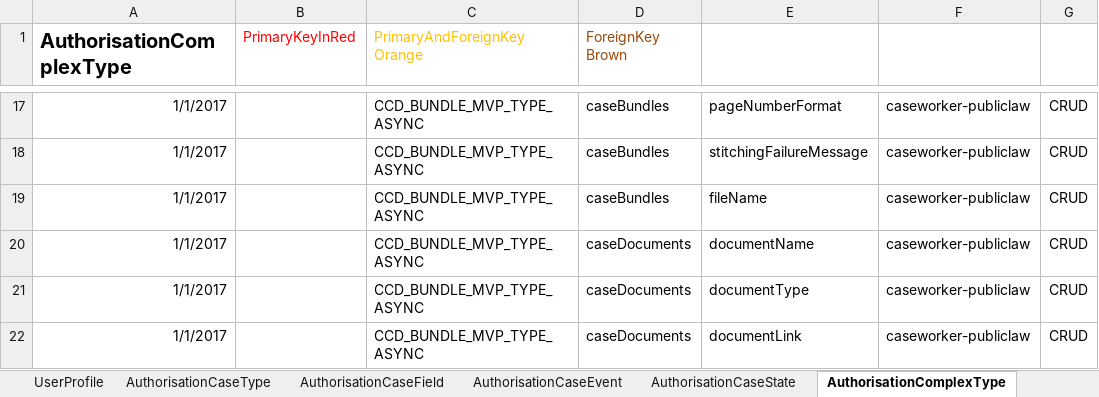
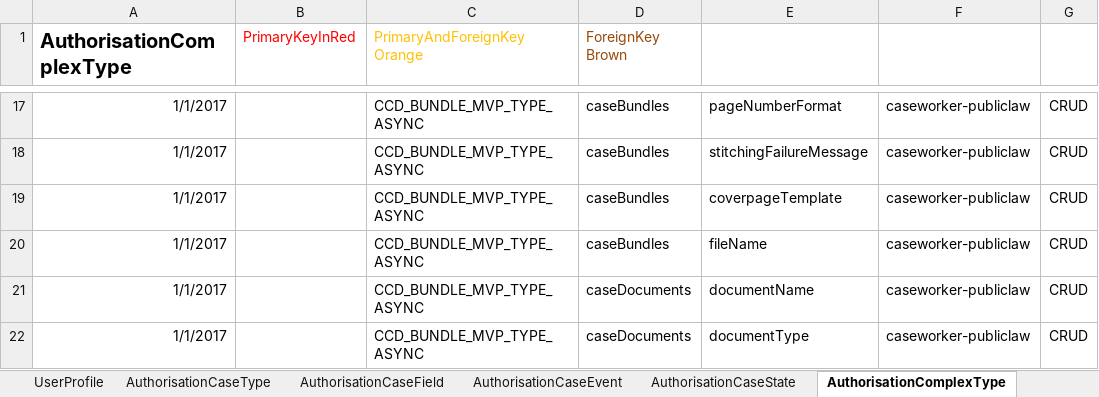
Before and after one commit to hmcts/em-ccd-orchestrator, an Excel workbook: src/aat/resources/adv_bundling_functional_tests_ccd_def.xlsx, sheet AuthorisationComplexType, drawn as a sheet; only a part is shown, gaps mark what is left out; the shorter side is filled out with more unchanged rows; values as stored, in another font and other column widths than the file's, no borders; the diff names each change by its address in the sheet, - before the commit and + after, or states it on an @@ line.

```diff
--- a/src/aat/resources/adv_bundling_functional_tests_ccd_def.xlsx (sheet AuthorisationComplexType)
+++ b/src/aat/resources/adv_bundling_functional_tests_ccd_def.xlsx (sheet AuthorisationComplexType)
+row 19: 1/1/2017 |  | CCD_BUNDLE_MVP_TYPE_ASYNC | caseBundles | coverpageTemplate | caseworker-publiclaw | CRUD
```
Also changed, not shown: sheet ComplexTypes, 1 other file.
